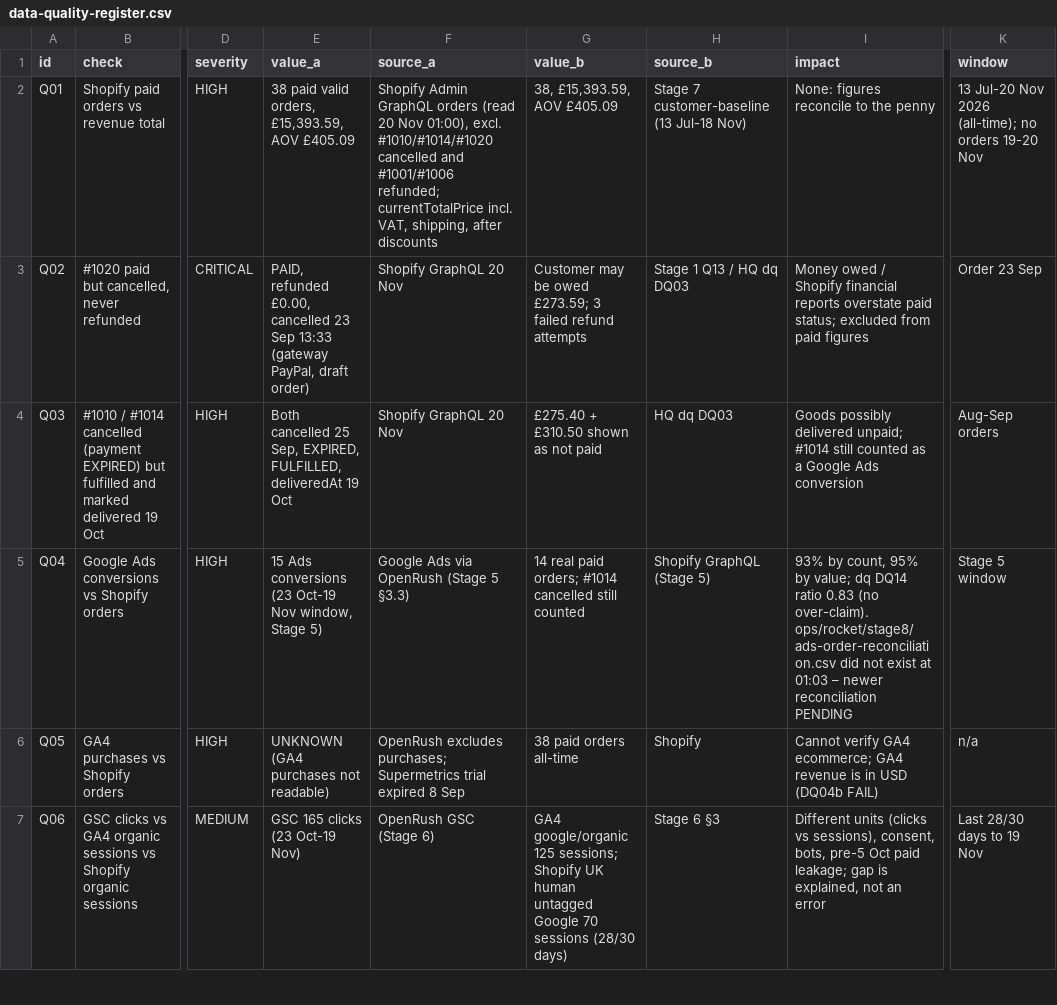
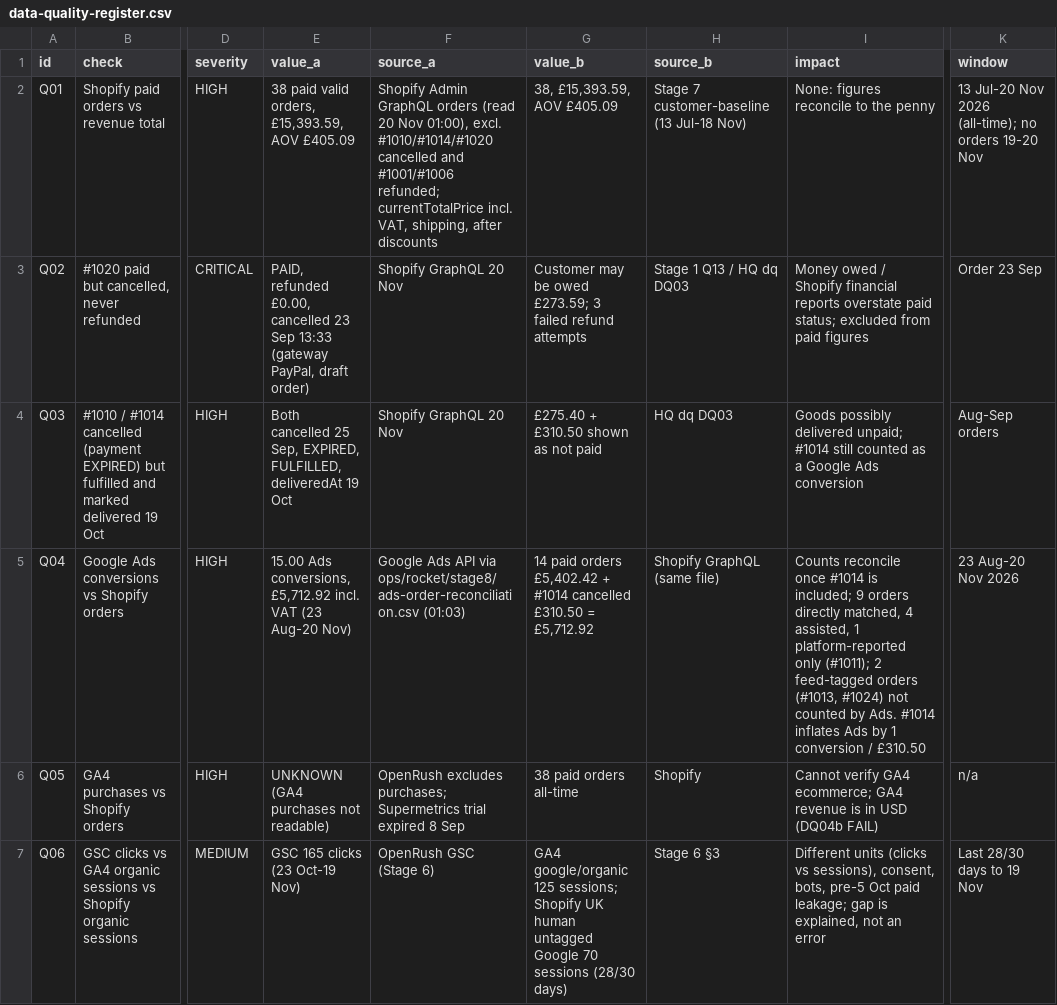
Before and after one commit to eaglebedofficial-maker/eagle-bed, a CSV file: ops/rocket/stage8/data-quality-register.csv, drawn as a sheet; only a part is shown, gaps mark what is left out; the diff covers the shown part only; the diff names each change by its address in the sheet, - before the commit and + after, or states it on an @@ line.

```diff
--- a/ops/rocket/stage8/data-quality-register.csv
+++ b/ops/rocket/stage8/data-quality-register.csv
-E5 (value_a): 15 Ads conversions (23 Oct-19 Nov window, Stage 5)
+E5 (value_a): 15.00 Ads conversions, £5,712.92 incl. VAT (23 Aug-20 Nov)
-F5 (source_a): Google Ads via OpenRush (Stage 5 §3.3)
+F5 (source_a): Google Ads API via ops/rocket/stage8/ads-order-reconciliation.csv (01:03)
-G5 (value_b): 14 real paid orders; #1014 cancelled still counted
+G5 (value_b): 14 paid orders £5,402.42 + #1014 cancelled £310.50 = £5,712.92
-H5 (source_b): Shopify GraphQL (Stage 5)
+H5 (source_b): Shopify GraphQL (same file)
-I5 (impact): 93% by count, 95% by value; dq DQ14 ratio 0.83 (no over-claim). ops/rocket/stage8/ads-order-reconciliation.csv did not exist at 01:03 – newer reconciliation PENDING
+I5 (impact): Counts reconcile once #1014 is included; 9 orders directly matched, 4 assisted, 1 platform-reported only (#1011); 2 feed-tagged orders (#1013, #1024) not counted by Ads. #1014 inflates Ads by 1 conversion / £310.50
-K5 (window): Stage 5 window
+K5 (window): 23 Aug-20 Nov 2026
```
Also changed, not shown: 7 edited cells elsewhere in this file, ops/rocket/stage8/continuity-register.csv, 2 other files.
